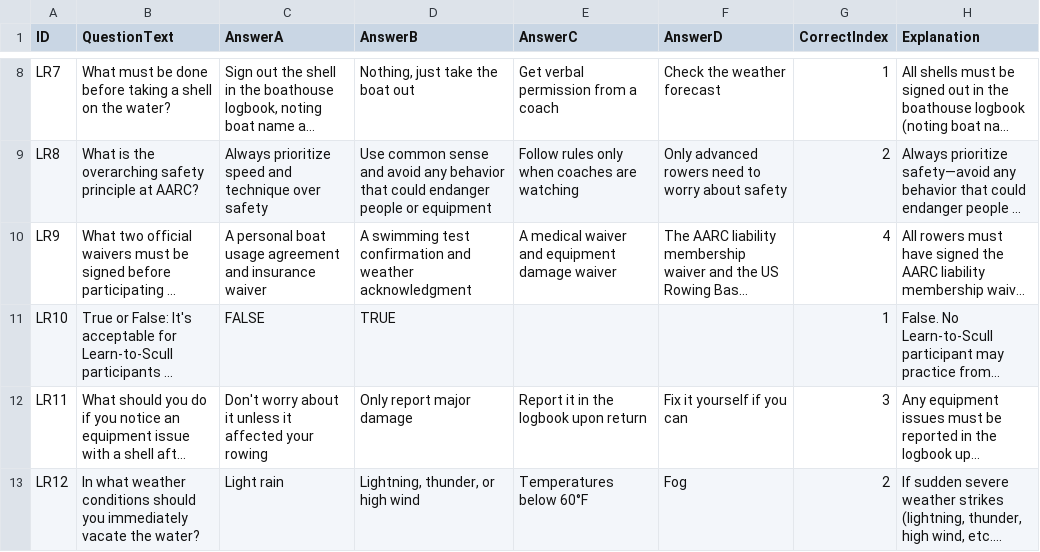
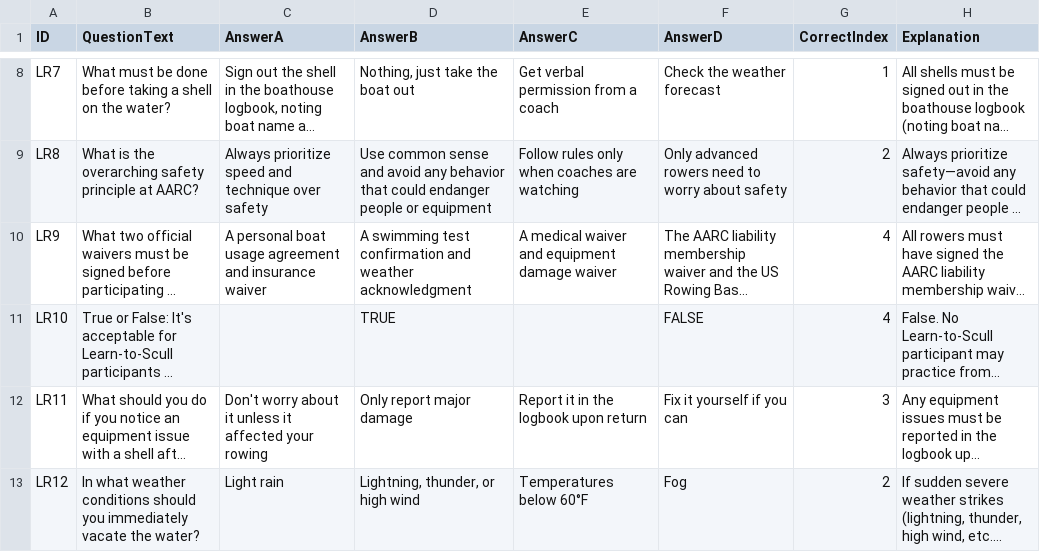
Before and after one commit to ilarsf/aarc_lts, a CSV file: src/lts_safety_rules_questions.csv, drawn as a sheet; only a part is shown, gaps mark what is left out; long unchanged cells end in …; the diff names each change by its address in the sheet, - before the commit and + after, or states it on an @@ line.

```diff
--- a/src/lts_safety_rules_questions.csv
+++ b/src/lts_safety_rules_questions.csv
-C11 (AnswerA): FALSE
+C11 (AnswerA): (empty)
-F11 (AnswerD): (empty)
+F11 (AnswerD): FALSE
-G11 (CorrectIndex): 1
+G11 (CorrectIndex): 4
```
Also changed, not shown: src/consolidated_safety_questions.csv, src/safety_questions.csv, 13 other files.
